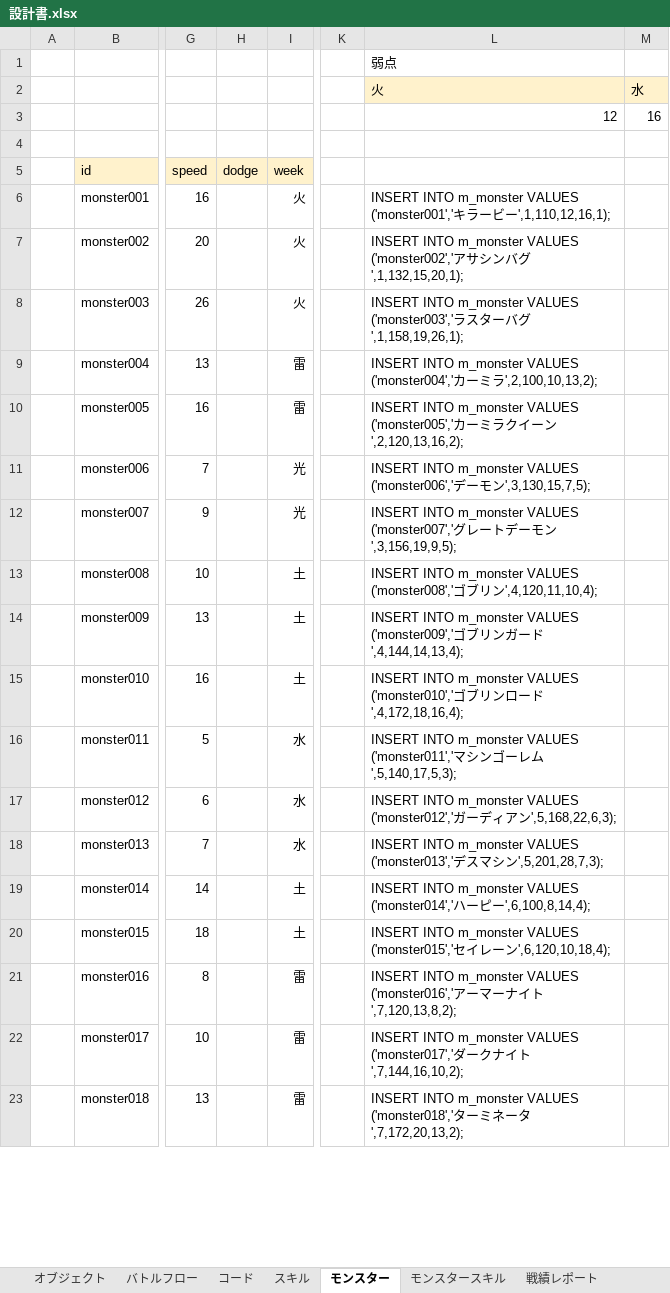
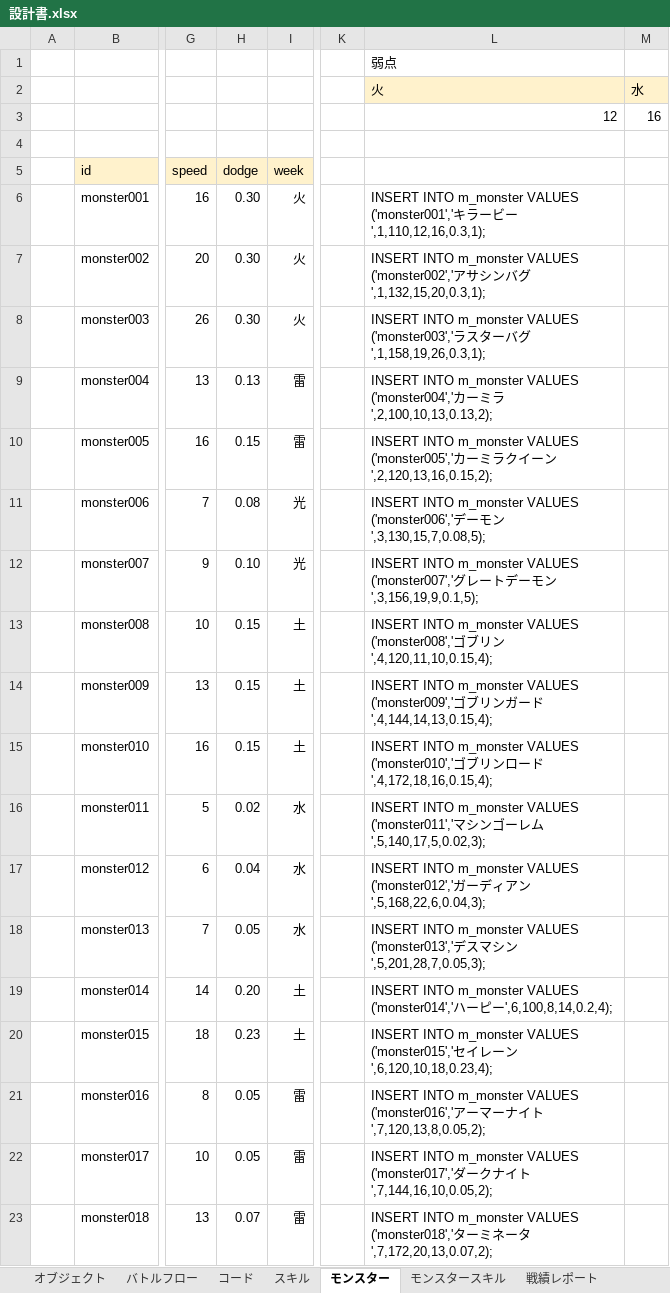
Before and after one commit to kazGear/kaz_app, an Excel workbook: KazApp_document/設計書.xlsx, sheet モンスター, drawn as a sheet; only a part is shown, gaps mark what is left out; values as stored, in another font and other column widths than the file's, no borders; the diff covers the shown part only; the diff names each change by its address in the sheet, - before the commit and + after, or states it on an @@ line.

```diff
--- a/KazApp_document/設計書.xlsx (sheet モンスター)
+++ b/KazApp_document/設計書.xlsx (sheet モンスター)
-H6:H8: (empty)
+H6:H8: 0.30
-L6 (火): …ビー',1,110,12,16,1);
+L6 (火): …ビー',1,110,12,16,0.3,1);
-L7 (火): …バグ',1,132,15,20,1);
+L7 (火): …バグ',1,132,15,20,0.3,1);
-L8 (火): …バグ',1,158,19,26,1);
+L8 (火): …バグ',1,158,19,26,0.3,1);
-H9: (empty)
+H9: 0.13
-L9 (火): …ミラ',2,100,10,13,2);
+L9 (火): …ミラ',2,100,10,13,0.13,2);
-H10: (empty)
+H10: 0.15
-L10 (火): …ーン',2,120,13,16,2);
+L10 (火): …ーン',2,120,13,16,0.15,2);
-H11: (empty)
+H11: 0.08
-L11 (火): …モン',3,130,15,7,5);
+L11 (火): …モン',3,130,15,7,0.08,5);
-H12: (empty)
+H12: 0.10
-L12 (火): …モン',3,156,19,9,5);
+L12 (火): …モン',3,156,19,9,0.1,5);
-H13:H15: (empty)
+H13:H15: 0.15
-L13 (火): …リン',4,120,11,10,4);
+L13 (火): …リン',4,120,11,10,0.15,4);
-L14 (火): …ード',4,144,14,13,4);
+L14 (火): …ード',4,144,14,13,0.15,4);
-L15 (火): …ード',4,172,18,16,4);
+L15 (火): …ード',4,172,18,16,0.15,4);
-H16: (empty)
+H16: 0.02
-L16 (火): …レム',5,140,17,5,3);
+L16 (火): …レム',5,140,17,5,0.02,3);
-H17: (empty)
+H17: 0.04
-L17 (火): …アン',5,168,22,6,3);
+L17 (火): …アン',5,168,22,6,0.04,3);
-H18: (empty)
+H18: 0.05
-L18 (火): …シン',5,201,28,7,3);
+L18 (火): …シン',5,201,28,7,0.05,3);
-H19: (empty)
+H19: 0.20
-L19 (火): …ピー',6,100,8,14,4);
+L19 (火): …ピー',6,100,8,14,0.2,4);
-H20: (empty)
+H20: 0.23
-L20 (火): …ーン',6,120,10,18,4);
+L20 (火): …ーン',6,120,10,18,0.23,4);
-H21:H22: (empty)
+H21:H22: 0.05
-L21 (火): …イト',7,120,13,8,2);
+L21 (火): …イト',7,120,13,8,0.05,2);
-L22 (火): …イト',7,144,16,10,2);
+L22 (火): …イト',7,144,16,10,0.05,2);
-H23: (empty)
+H23: 0.07
-L23 (火): …ータ',7,172,20,13,2);
+L23 (火): …ータ',7,172,20,13,0.07,2);
```
Also changed, not shown: 132 edited cells elsewhere in this sheet, 14 other files.
